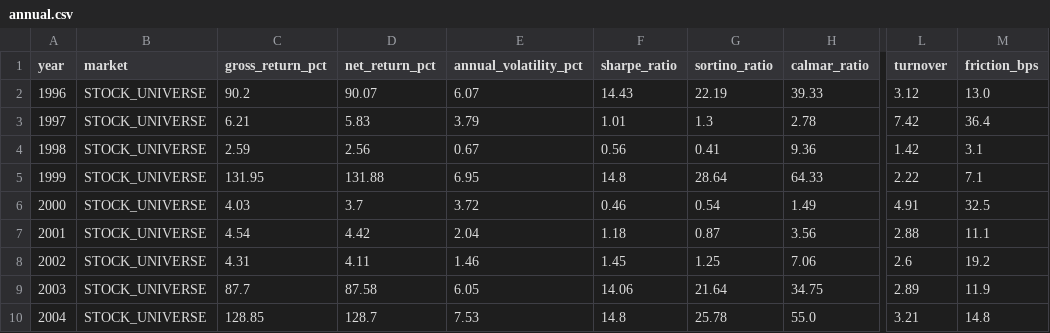
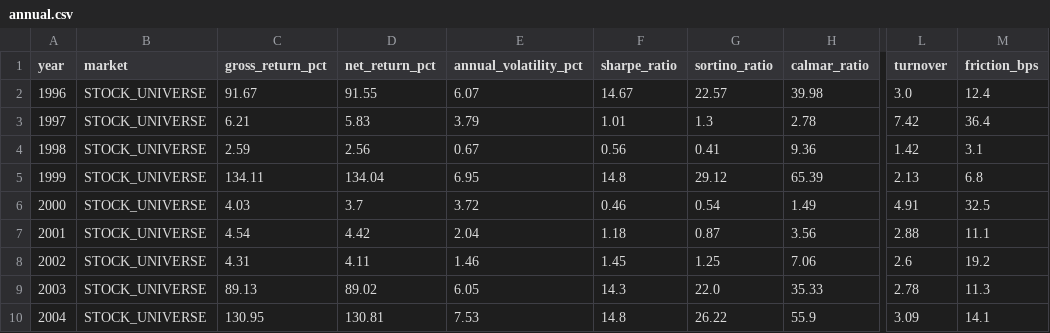
Before and after one commit to kthur/stock, a CSV file: benchmarks/30year/annual.csv, drawn as a sheet; only a part is shown, gaps mark what is left out; the diff covers the shown part only; the diff names each change by its address in the sheet, - before the commit and + after, or states it on an @@ line.

```diff
--- a/benchmarks/30year/annual.csv
+++ b/benchmarks/30year/annual.csv
-C2 (gross_return_pct): 90.2
+C2 (gross_return_pct): 91.67
-D2 (net_return_pct): 90.07
+D2 (net_return_pct): 91.55
-F2 (sharpe_ratio): 14.43
+F2 (sharpe_ratio): 14.67
-G2 (sortino_ratio): 22.19
+G2 (sortino_ratio): 22.57
-H2 (calmar_ratio): 39.33
+H2 (calmar_ratio): 39.98
-L2 (turnover): 3.12
+L2 (turnover): 3.0
-M2 (friction_bps): 13.0
+M2 (friction_bps): 12.4
-C5 (gross_return_pct): 131.95
+C5 (gross_return_pct): 134.11
-D5 (net_return_pct): 131.88
+D5 (net_return_pct): 134.04
-G5 (sortino_ratio): 28.64
+G5 (sortino_ratio): 29.12
-H5 (calmar_ratio): 64.33
+H5 (calmar_ratio): 65.39
-L5 (turnover): 2.22
+L5 (turnover): 2.13
-M5 (friction_bps): 7.1
+M5 (friction_bps): 6.8
-C9 (gross_return_pct): 87.7
+C9 (gross_return_pct): 89.13
-D9 (net_return_pct): 87.58
+D9 (net_return_pct): 89.02
-F9 (sharpe_ratio): 14.06
+F9 (sharpe_ratio): 14.3
-G9 (sortino_ratio): 21.64
+G9 (sortino_ratio): 22.0
-H9 (calmar_ratio): 34.75
+H9 (calmar_ratio): 35.33
-L9 (turnover): 2.89
+L9 (turnover): 2.78
-M9 (friction_bps): 11.9
+M9 (friction_bps): 11.3
-C10 (gross_return_pct): 128.85
+C10 (gross_return_pct): 130.95
-D10 (net_return_pct): 128.7
+D10 (net_return_pct): 130.81
-G10 (sortino_ratio): 25.78
+G10 (sortino_ratio): 26.22
-H10 (calmar_ratio): 55.0
+H10 (calmar_ratio): 55.9
-L10 (turnover): 3.21
+L10 (turnover): 3.09
-M10 (friction_bps): 14.8
+M10 (friction_bps): 14.1
```
Also changed, not shown: 135 edited cells elsewhere in this file, benchmarks/30year/backtest_30year_stock_universe_annual.csv, trading_system/result/backtest_30year_stock_universe_annual.csv, 29 other files.
